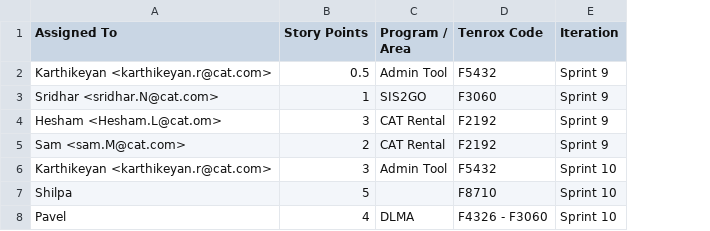
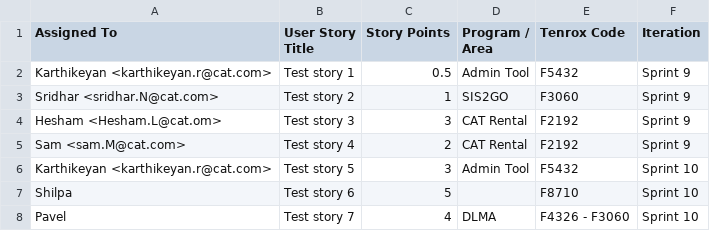
Before and after one commit to karthikeyan1607/energizers-rms, a CSV file: samples/azure-boards-import.csv, drawn as a sheet; the diff names each change by its address in the sheet, - before the commit and + after, or states it on an @@ line.

```diff
--- a/samples/azure-boards-import.csv
+++ b/samples/azure-boards-import.csv
+column B (User Story Title), rows 2-8: Test story 1 | Test story 2 | Test story 3 | Test story 4 | Test story 5 | Test story 6 | Test story 7
```
Also changed, not shown: 2 other files.
